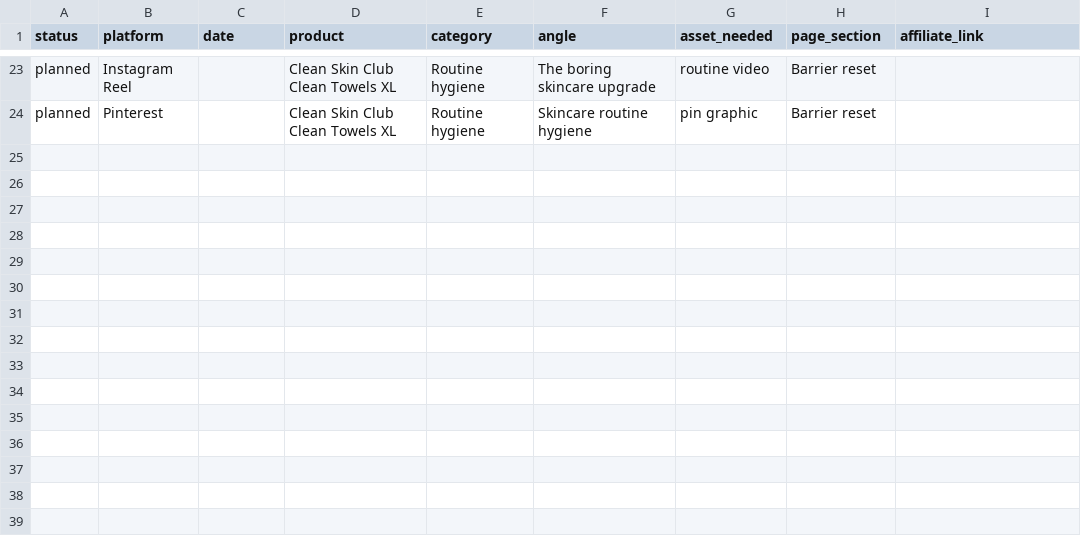
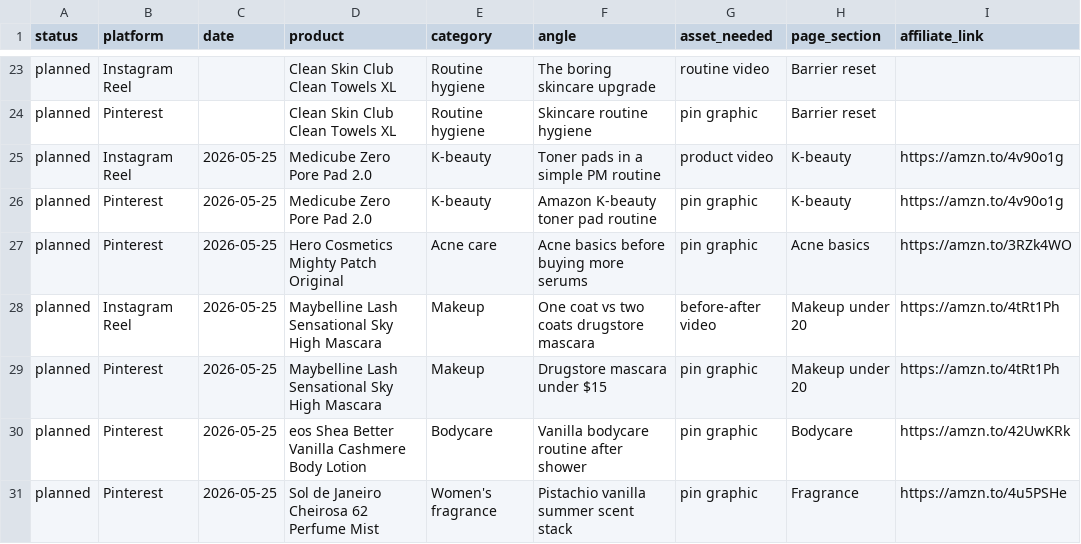
Before and after one commit to TonyJoe29/Eclatskinatelier-site, a CSV file: data/content-pipeline.csv, drawn as a sheet; only a part is shown, gaps mark what is left out; the diff names each change by its address in the sheet, - before the commit and + after, or states it on an @@ line.

```diff
--- a/data/content-pipeline.csv
+++ b/data/content-pipeline.csv
+row 25: planned | Instagram Reel | 2026-05-25 | Medicube Zero Pore Pad 2.0 | K-beauty | Toner pads in a simple PM routine | product video | K-beauty | https://amzn.to/4v90o1g
+row 26: planned | Pinterest | 2026-05-25 | Medicube Zero Pore Pad 2.0 | K-beauty | Amazon K-beauty toner pad routine | pin graphic | K-beauty | https://amzn.to/4v90o1g
+row 27: planned | Pinterest | 2026-05-25 | Hero Cosmetics Mighty Patch Original | Acne care | Acne basics before buying more serums | pin graphic | Acne basics | https://amzn.to/3RZk4WO
+row 28: planned | Instagram Reel | 2026-05-25 | Maybelline Lash Sensational Sky High Mascara | Makeup | One coat vs two coats drugstore mascara | before-after video | Makeup under 20 | https://amzn.to/4tRt1Ph
+row 29: planned | Pinterest | 2026-05-25 | Maybelline Lash Sensational Sky High Mascara | Makeup | Drugstore mascara under $15 | pin graphic | Makeup under 20 | https://amzn.to/4tRt1Ph
+row 30: planned | Pinterest | 2026-05-25 | eos Shea Better Vanilla Cashmere Body Lotion | Bodycare | Vanilla bodycare routine after shower | pin graphic | Bodycare | https://amzn.to/42UwKRk
+row 31: planned | Pinterest | 2026-05-25 | Sol de Janeiro Cheirosa 62 Perfume Mist | Women's fragrance | Pistachio vanilla summer scent stack | pin graphic | Fragrance | https://amzn.to/4u5PSHe
```
Also changed, not shown: data/analytics/products.csv, 12 other files.
